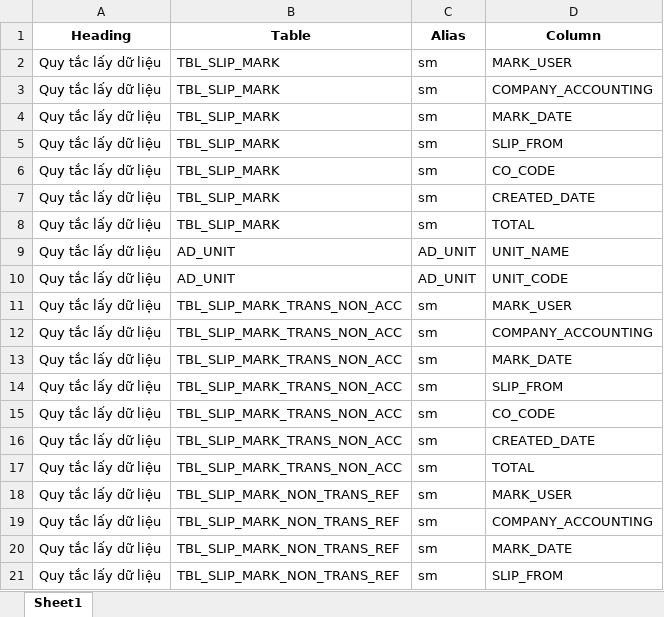
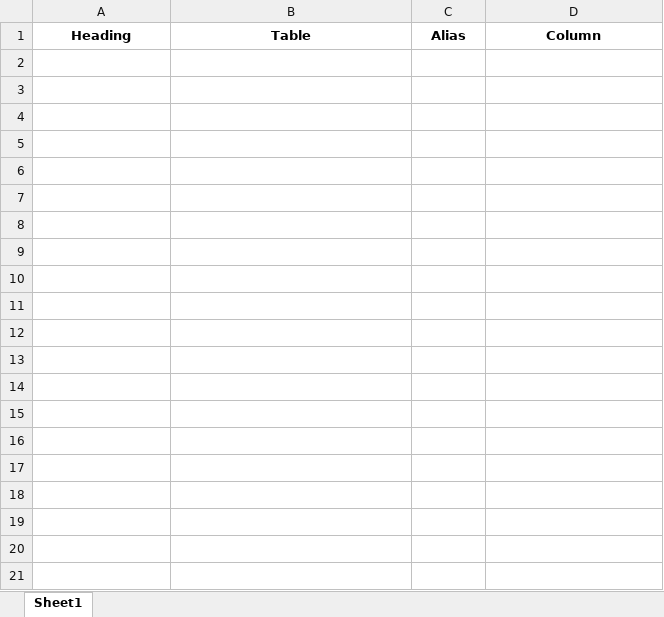
Before and after one commit to JackFrost1412/Parsing_SQL, an Excel workbook: Output/Tables_Columns/JOB nghiệp vụ 2.11_TAB_COL.xlsx, sheet Sheet1, drawn as a sheet; only a part is shown; values as stored, in another font and other column widths than the file's, no borders; the diff covers the shown part only; the diff names each change by its address in the sheet, - before the commit and + after, or states it on an @@ line.

```diff
--- a/Output/Tables_Columns/JOB nghiệp vụ 2.11_TAB_COL.xlsx (sheet Sheet1)
+++ b/Output/Tables_Columns/JOB nghiệp vụ 2.11_TAB_COL.xlsx (sheet Sheet1)
-row 2: Quy tắc lấy dữ liệu | TBL_SLIP_MARK | sm | MARK_USER
-row 3: Quy tắc lấy dữ liệu | TBL_SLIP_MARK | sm | COMPANY_ACCOUNTING
-row 4: Quy tắc lấy dữ liệu | TBL_SLIP_MARK | sm | MARK_DATE
-row 5: Quy tắc lấy dữ liệu | TBL_SLIP_MARK | sm | SLIP_FROM
-row 6: Quy tắc lấy dữ liệu | TBL_SLIP_MARK | sm | CO_CODE
-row 7: Quy tắc lấy dữ liệu | TBL_SLIP_MARK | sm | CREATED_DATE
-row 8: Quy tắc lấy dữ liệu | TBL_SLIP_MARK | sm | TOTAL
-row 9: Quy tắc lấy dữ liệu | AD_UNIT | AD_UNIT | UNIT_NAME
-row 10: Quy tắc lấy dữ liệu | AD_UNIT | AD_UNIT | UNIT_CODE
-row 11: Quy tắc lấy dữ liệu | TBL_SLIP_MARK_TRANS_NON_ACC | sm | MARK_USER
-row 12: Quy tắc lấy dữ liệu | TBL_SLIP_MARK_TRANS_NON_ACC | sm | COMPANY_ACCOUNTING
-row 13: Quy tắc lấy dữ liệu | TBL_SLIP_MARK_TRANS_NON_ACC | sm | MARK_DATE
-row 14: Quy tắc lấy dữ liệu | TBL_SLIP_MARK_TRANS_NON_ACC | sm | SLIP_FROM
-row 15: Quy tắc lấy dữ liệu | TBL_SLIP_MARK_TRANS_NON_ACC | sm | CO_CODE
-row 16: Quy tắc lấy dữ liệu | TBL_SLIP_MARK_TRANS_NON_ACC | sm | CREATED_DATE
-row 17: Quy tắc lấy dữ liệu | TBL_SLIP_MARK_TRANS_NON_ACC | sm | TOTAL
-row 18: Quy tắc lấy dữ liệu | TBL_SLIP_MARK_NON_TRANS_REF | sm | MARK_USER
-row 19: Quy tắc lấy dữ liệu | TBL_SLIP_MARK_NON_TRANS_REF | sm | COMPANY_ACCOUNTING
-row 20: Quy tắc lấy dữ liệu | TBL_SLIP_MARK_NON_TRANS_REF | sm | MARK_DATE
-row 21: Quy tắc lấy dữ liệu | TBL_SLIP_MARK_NON_TRANS_REF | sm | SLIP_FROM
```
Also changed, not shown: 113 removed rows elsewhere in this sheet, 3 other files.
